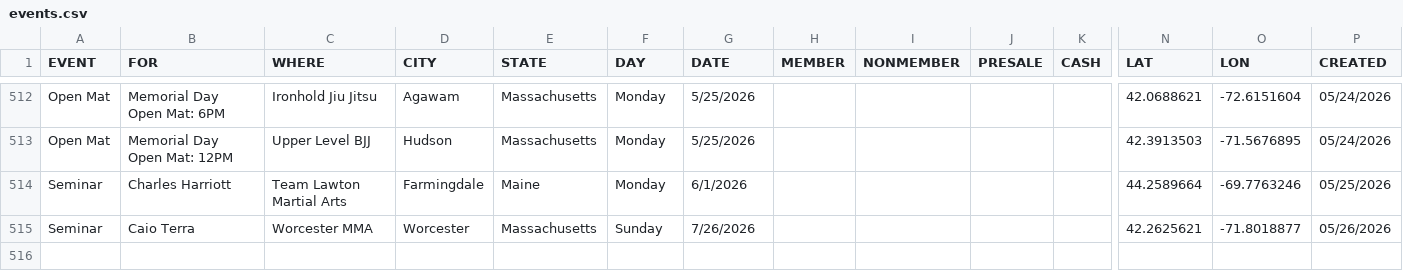
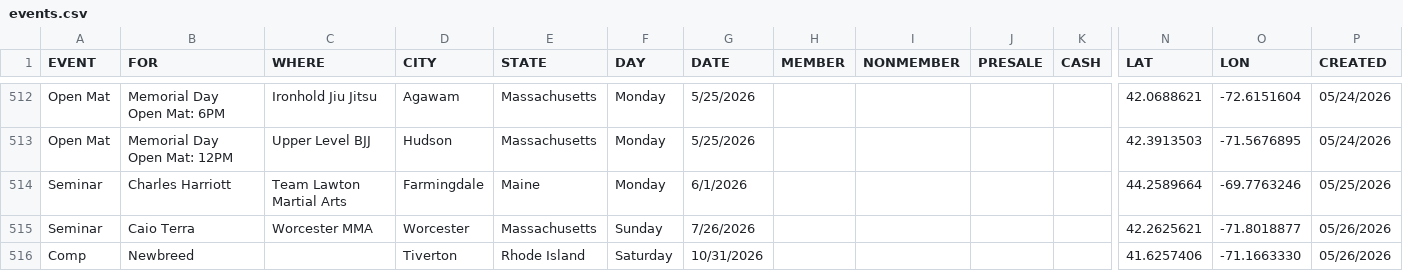
Before and after one commit to anyjiujitsu/anyjiujitsu.github.io, a CSV file: events.csv, drawn as a sheet; only a part is shown, gaps mark what is left out; rows hold the shown columns only; the diff names each change by its address in the sheet, - before the commit and + after, or states it on an @@ line.

Commit message:
Append event row (2026-05-26T15:37:24.522Z)

```diff
--- a/events.csv
+++ b/events.csv
+row 516: Comp | Newbreed |  | Tiverton | Rhode Island | Saturday | 10/31/2026 |  |  |  |  | 41.6257406 | -71.1663330 | 05/26/2026
```
